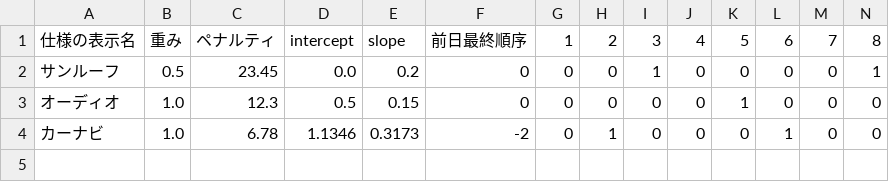
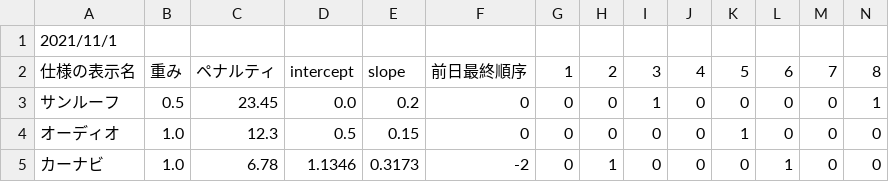
Before and after one commit to ConorLD/Visualiser, a TSV file: src/tsv/leveling_penalty.tsv, drawn as a sheet; only a part is shown; rows hold the shown columns only; the diff names each change by its address in the sheet, - before the commit and + after, or states it on an @@ line.

```diff
--- a/src/tsv/leveling_penalty.tsv
+++ b/src/tsv/leveling_penalty.tsv
+row 1: 2021/11/1
```
Also changed, not shown: 9 other files.
